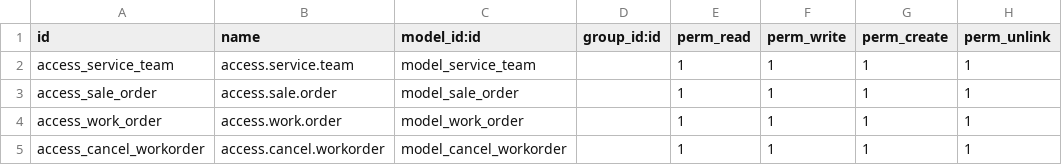
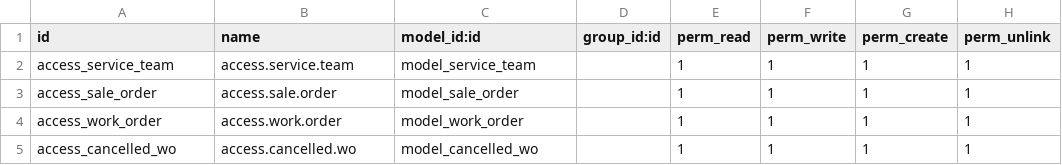
Before and after one commit to ahmadyulian/booking_order_ahmadyd_odoo14, a CSV file: security/ir.model.access.csv, drawn as a sheet.

```diff
--- a/security/ir.model.access.csv
+++ b/security/ir.model.access.csv
@@ -4,2 +4,2 @@ access_sale_order,access.sale.order,model_sale_order,,1,1,1,1
 access_work_order,access.work.order,model_work_order,,1,1,1,1
-access_cancel_workorder,access.cancel.workorder,model_cancel_workorder,,1,1,1,1
+access_cancelled_wo,access.cancelled.wo,model_cancelled_wo,,1,1,1,1
```
Also changed, not shown: 12 other files.
